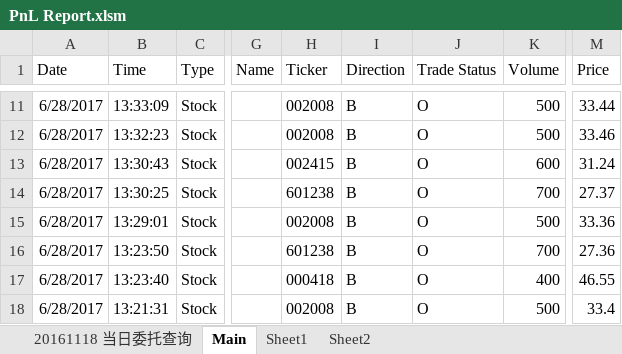
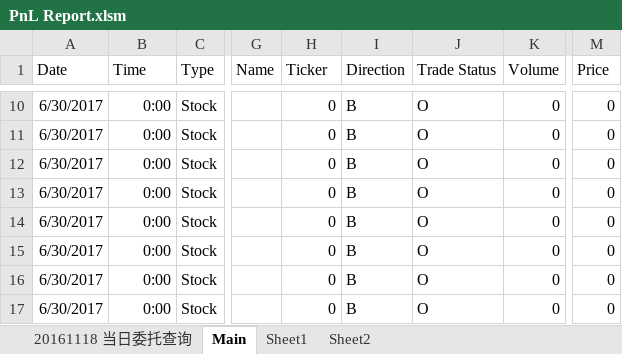
Before and after one commit to lukas1421/tradingFolder, an Excel workbook: PnL Report.xlsm, sheet Main, drawn as a sheet; only a part is shown, gaps mark what is left out; values as stored, in another font and other column widths than the file's, no borders; addresses are those after the commit; the diff covers the shown part only; the diff names each change by its address in the sheet, - before the commit and + after, or states it on an @@ line.

```diff
--- a/PnL Report.xlsm (sheet Main)
+++ b/PnL Report.xlsm (sheet Main)
-A10:A17 (Date): 6/28/2017
+A10:A17 (Date): 6/30/2017
-B10 (Time): 13:33:09
+B10 (Time): 0:00
-H10:H11 (Ticker): 002008
+H10:H11 (Ticker): 0
-K10:K11 (Volume): 500
+K10:K11 (Volume): 0
-M10 (Price): 33.44
+M10 (Price): 0
-B11 (Time): 13:32:23
+B11 (Time): 0:00
-M11 (Price): 33.46
+M11 (Price): 0
-B12 (Time): 13:30:43
+B12 (Time): 0:00
-H12 (Ticker): 002415
+H12 (Ticker): 0
-K12 (Volume): 600
+K12 (Volume): 0
-M12 (Price): 31.24
+M12 (Price): 0
-B13 (Time): 13:30:25
+B13 (Time): 0:00
-H13 (Ticker): 601238
+H13 (Ticker): 0
-K13 (Volume): 700
+K13 (Volume): 0
-M13 (Price): 27.37
+M13 (Price): 0
-B14 (Time): 13:29:01
+B14 (Time): 0:00
-H14 (Ticker): 002008
+H14 (Ticker): 0
-K14 (Volume): 500
+K14 (Volume): 0
-M14 (Price): 33.36
+M14 (Price): 0
-B15 (Time): 13:23:50
+B15 (Time): 0:00
-H15 (Ticker): 601238
+H15 (Ticker): 0
-K15 (Volume): 700
+K15 (Volume): 0
-M15 (Price): 27.36
+M15 (Price): 0
-B16 (Time): 13:23:40
+B16 (Time): 0:00
-H16 (Ticker): 000418
+H16 (Ticker): 0
-K16 (Volume): 400
+K16 (Volume): 0
-M16 (Price): 46.55
+M16 (Price): 0
-B17 (Time): 13:21:31
+B17 (Time): 0:00
-H17 (Ticker): 002008
+H17 (Ticker): 0
-K17 (Volume): 500
+K17 (Volume): 0
-M17 (Price): 33.4
+M17 (Price): 0
```
Also changed, not shown: 3 added rows, 3 removed rows and 179 edited cells elsewhere in this sheet, sheet 20161118 当日委托查询, formulas that keep their value, 2 other files.
